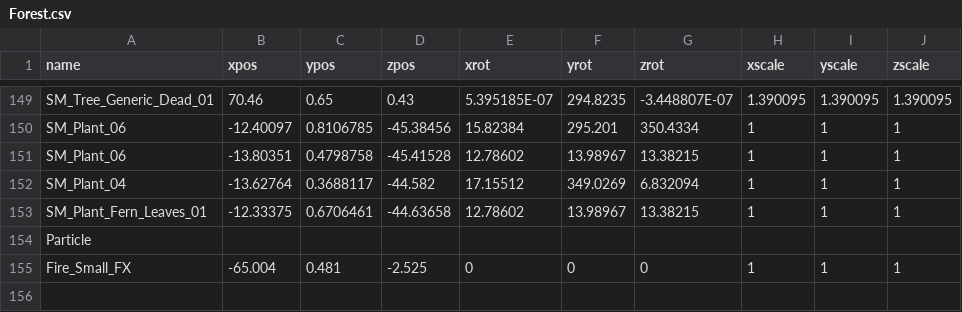
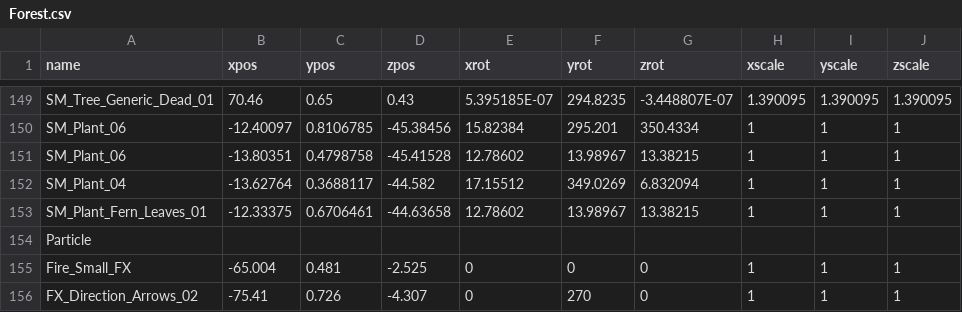
Before and after one commit to mhoow6/Portfolio-3D-Single-Game, a CSV file: Assets/Resources/Tables/Forest.csv, drawn as a sheet; only a part is shown, gaps mark what is left out; the diff names each change by its address in the sheet, - before the commit and + after, or states it on an @@ line.

```diff
--- a/Assets/Resources/Tables/Forest.csv
+++ b/Assets/Resources/Tables/Forest.csv
+row 156: FX_Direction_Arrows_02 | -75.41 | 0.726 | -4.307 | 0 | 270 | 0 | 1 | 1 | 1
```
Also changed, not shown: Assets/Resources/Tables/Village.csv, 2 other files.
